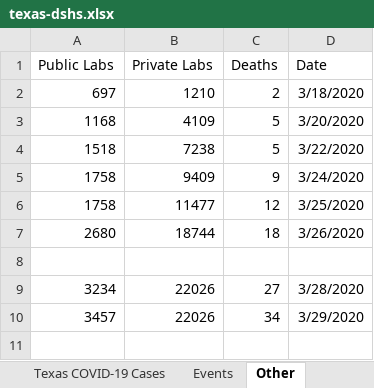
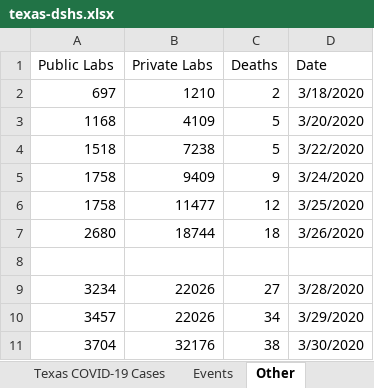
Before and after one commit to odessacoding/odessacoding.github.io, an Excel workbook: data-sources/texas-dshs.xlsx, sheet Other, drawn as a sheet; values as stored, in another font and other column widths than the file's, no borders; the diff names each change by its address in the sheet, - before the commit and + after, or states it on an @@ line.

```diff
--- a/data-sources/texas-dshs.xlsx (sheet Other)
+++ b/data-sources/texas-dshs.xlsx (sheet Other)
+row 11: 3704 | 32176 | 38 | 3/30/2020
```
Also changed, not shown: sheet Texas COVID-19 Cases reformat, 2 other files.
